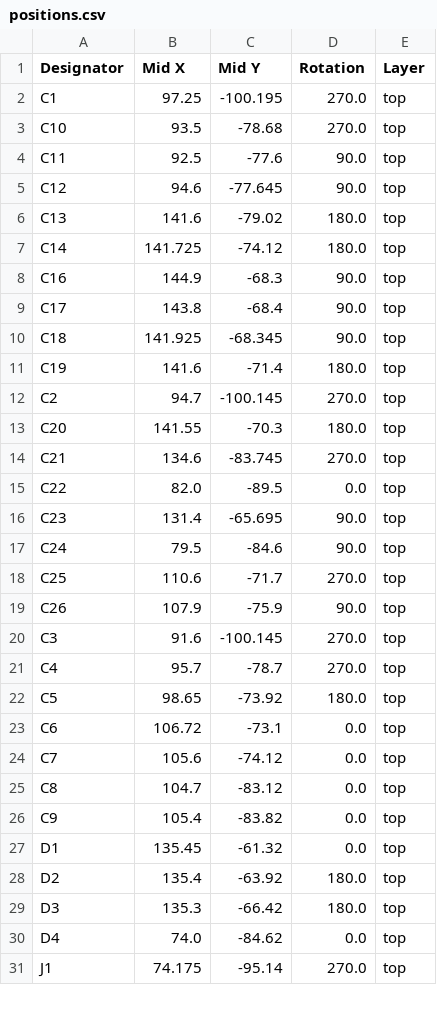
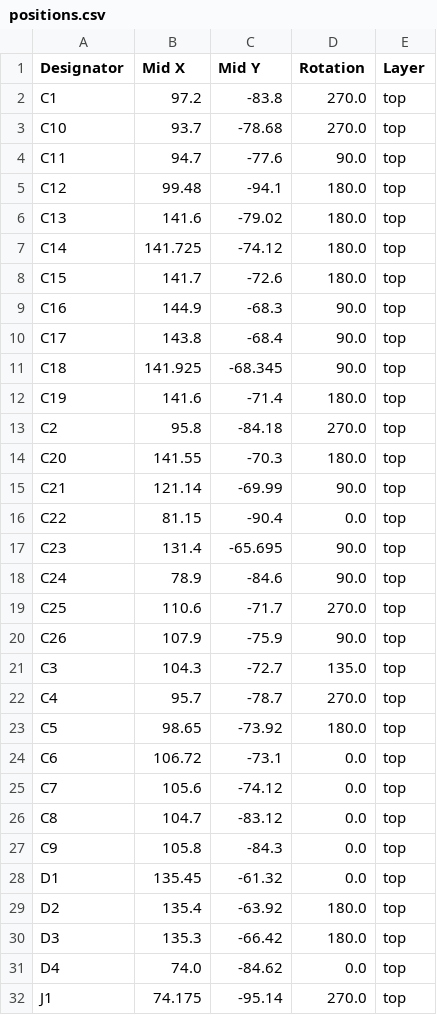
Before and after one commit to Taran-the-Idiot/Horizons-Badges, a CSV file: PCB/production/positions.csv, drawn as a sheet; only a part is shown; the diff covers the shown part only.

```diff
--- a/PCB/production/positions.csv
+++ b/PCB/production/positions.csv
@@ -1,8 +1,9 @@
 Designator,Mid X,Mid Y,Rotation,Layer
-C1,97.25,-100.195,270.0,top
-C10,93.5,-78.68,270.0,top
-C11,92.5,-77.6,90.0,top
-C12,94.6,-77.645,90.0,top
+C1,97.2,-83.8,270.0,top
+C10,93.7,-78.68,270.0,top
+C11,94.7,-77.6,90.0,top
+C12,99.48,-94.1,180.0,top
 C13,141.6,-79.02,180.0,top
 C14,141.725,-74.12,180.0,top
+C15,141.7,-72.6,180.0,top
 C16,144.9,-68.3,90.0,top
@@ -11,11 +12,11 @@ C18,141.925,-68.345,90.0,top
 C19,141.6,-71.4,180.0,top
-C2,94.7,-100.145,270.0,top
+C2,95.8,-84.18,270.0,top
 C20,141.55,-70.3,180.0,top
-C21,134.6,-83.745,270.0,top
-C22,82.0,-89.5,0.0,top
+C21,121.14,-69.99,90.0,top
+C22,81.15,-90.4,0.0,top
 C23,131.4,-65.695,90.0,top
-C24,79.5,-84.6,90.0,top
+C24,78.9,-84.6,90.0,top
 C25,110.6,-71.7,270.0,top
 C26,107.9,-75.9,90.0,top
-C3,91.6,-100.145,270.0,top
+C3,104.3,-72.7,135.0,top
 C4,95.7,-78.7,270.0,top
@@ -25,3 +26,3 @@ C7,105.6,-74.12,0.0,top
 C8,104.7,-83.12,0.0,top
-C9,105.4,-83.82,0.0,top
+C9,105.8,-84.3,0.0,top
 D1,135.45,-61.32,0.0,top
```
Also changed, not shown: 11 edited cells elsewhere in this file, PCB/production/bom.csv, PCB/production/designators.csv, 3 other files.
